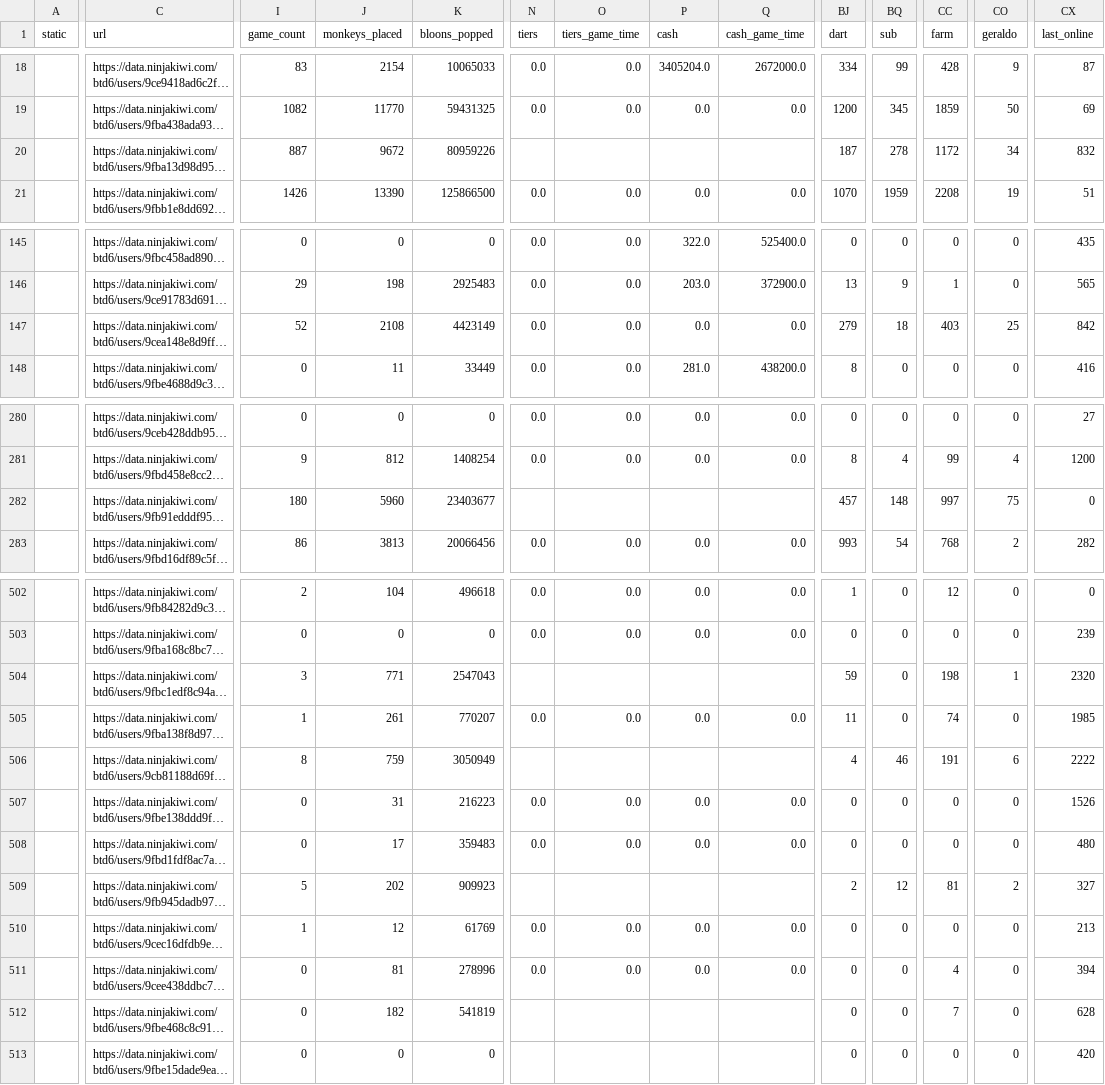
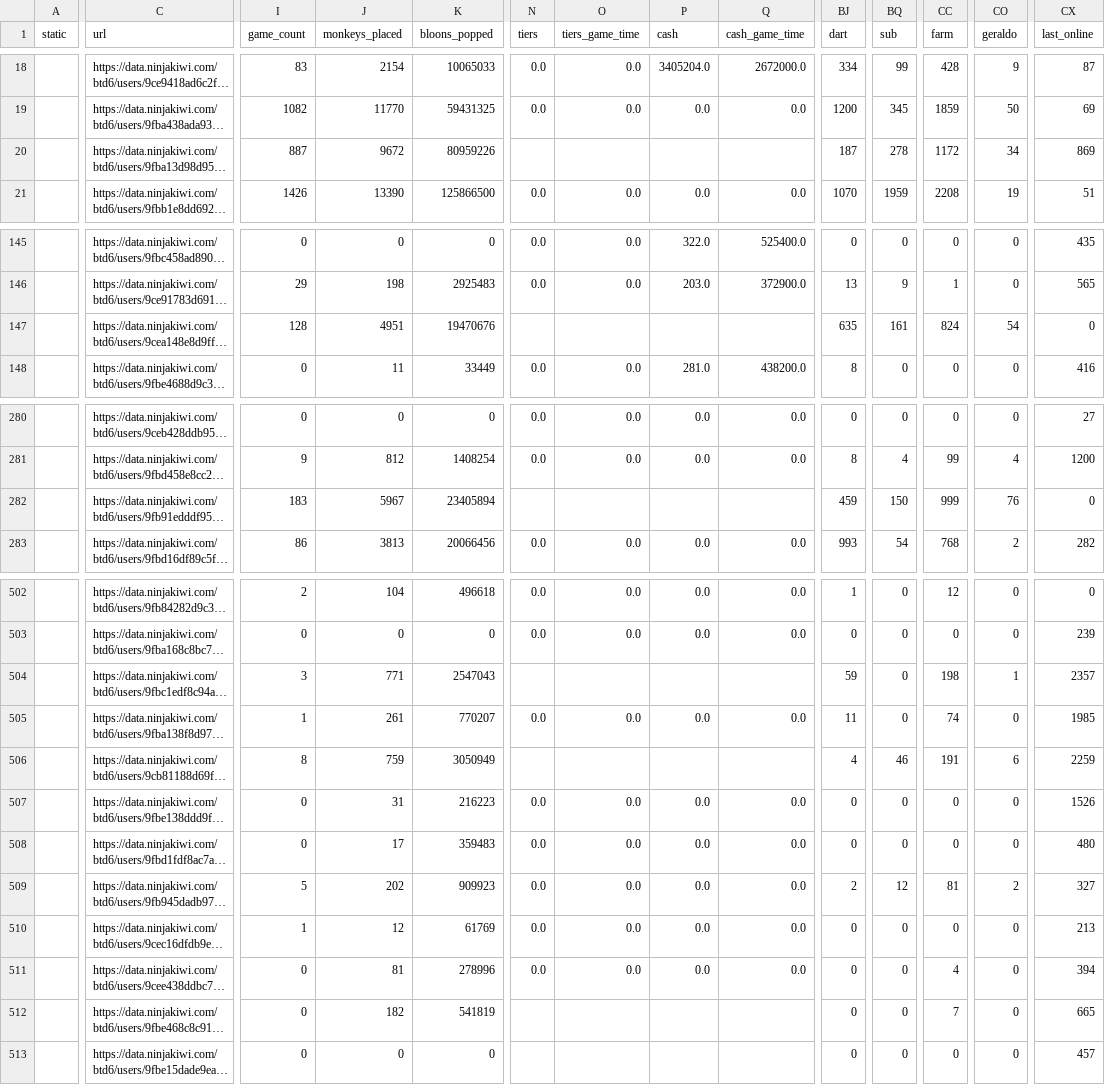
Before and after one commit to ducanup01/btd6boss, a CSV file: boss_elite_info.csv, drawn as a sheet; only a part is shown, gaps mark what is left out; long unchanged cells end in …; the diff covers the shown part only; the diff names each change by its address in the sheet, - before the commit and + after, or states it on an @@ line.

Commit message:
automatic updater

```diff
--- a/boss_elite_info.csv
+++ b/boss_elite_info.csv
-CX20 (last_online): 832
+CX20 (last_online): 869
-I147 (game_count): 52
+I147 (game_count): 128
-J147 (monkeys_placed): 2108
+J147 (monkeys_placed): 4951
-K147 (bloons_popped): 4423149
+K147 (bloons_popped): 19470676
-N147 (tiers): 0.0
+N147 (tiers): (empty)
-O147 (tiers_game_time): 0.0
+O147 (tiers_game_time): (empty)
-P147 (cash): 0.0
+P147 (cash): (empty)
-Q147 (cash_game_time): 0.0
+Q147 (cash_game_time): (empty)
-BJ147 (dart): 279
+BJ147 (dart): 635
-BQ147 (sub): 18
+BQ147 (sub): 161
-CC147 (farm): 403
+CC147 (farm): 824
-CO147 (geraldo): 25
+CO147 (geraldo): 54
-CX147 (last_online): 842
+CX147 (last_online): 0
-I282 (game_count): 180
+I282 (game_count): 183
-J282 (monkeys_placed): 5960
+J282 (monkeys_placed): 5967
-K282 (bloons_popped): 23403677
+K282 (bloons_popped): 23405894
-BJ282 (dart): 457
+BJ282 (dart): 459
-BQ282 (sub): 148
+BQ282 (sub): 150
-CC282 (farm): 997
+CC282 (farm): 999
-CO282 (geraldo): 75
+CO282 (geraldo): 76
-CX504 (last_online): 2320
+CX504 (last_online): 2357
-CX506 (last_online): 2222
+CX506 (last_online): 2259
-N509 (tiers): (empty)
+N509 (tiers): 0.0
-O509 (tiers_game_time): (empty)
+O509 (tiers_game_time): 0.0
-P509 (cash): (empty)
+P509 (cash): 0.0
-Q509 (cash_game_time): (empty)
+Q509 (cash_game_time): 0.0
-CX512 (last_online): 628
+CX512 (last_online): 665
-CX513 (last_online): 420
+CX513 (last_online): 457
```
Also changed, not shown: 74 edited cells elsewhere in this file, boss_info.csv.
